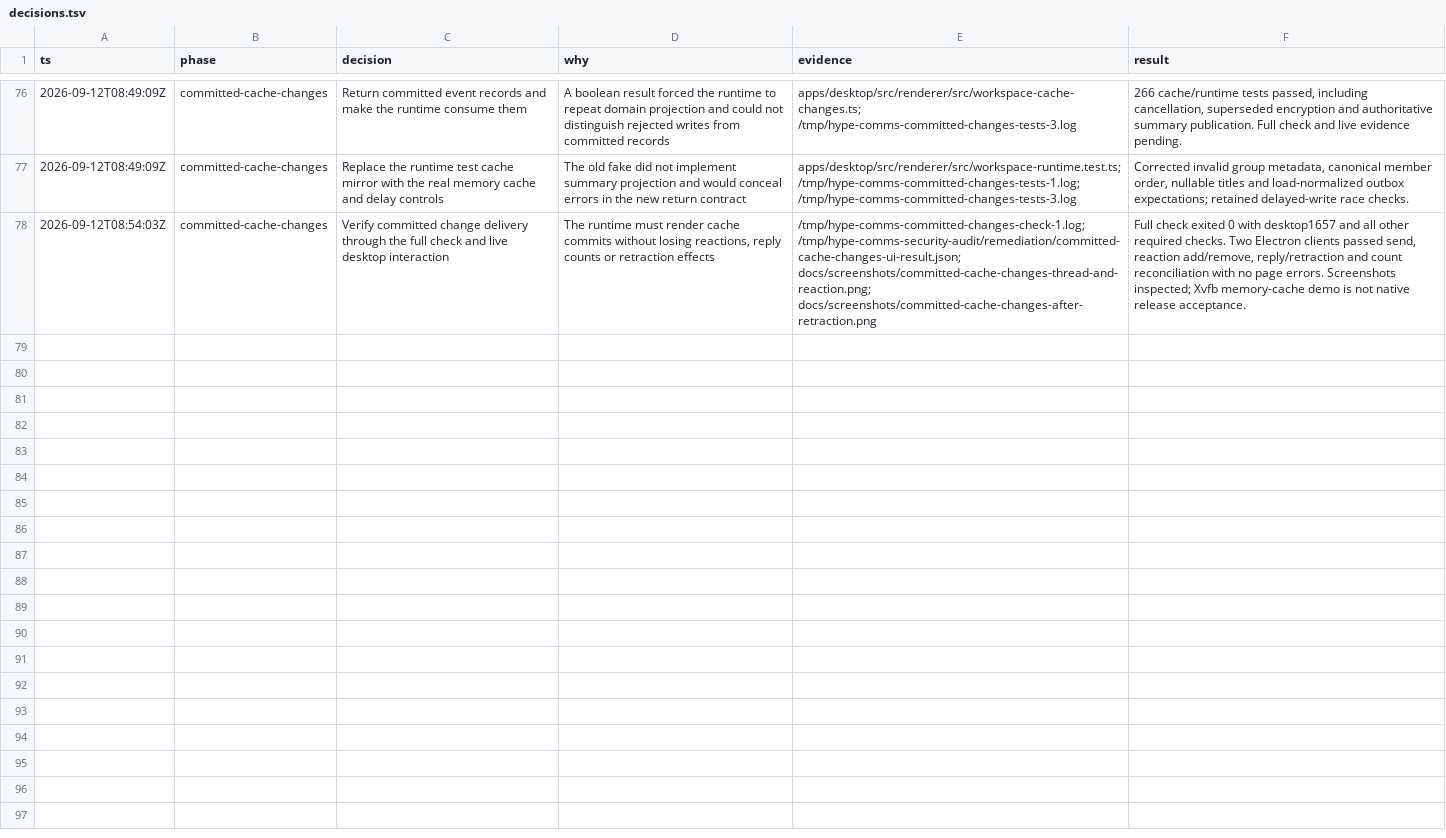
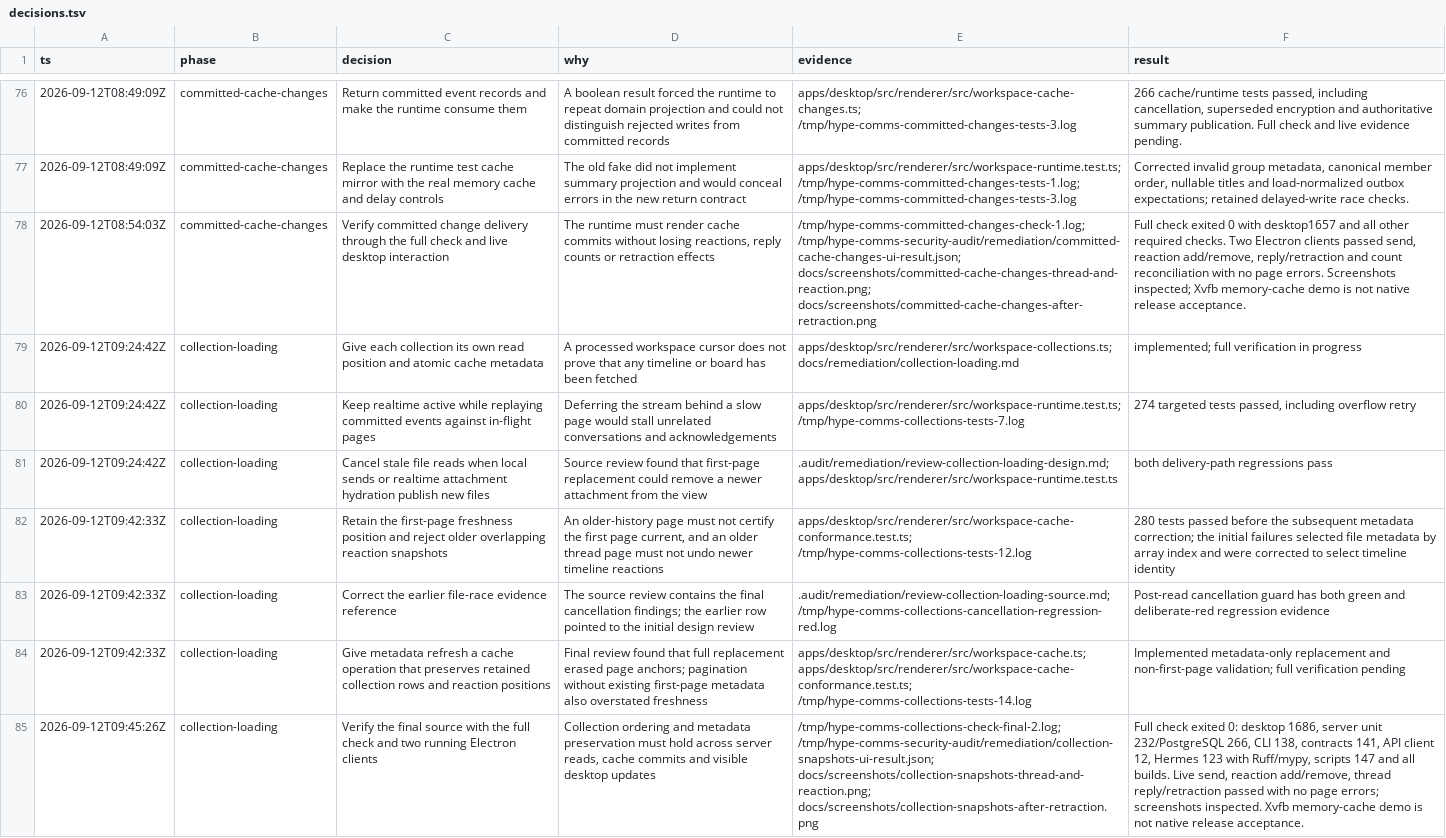
Before and after one commit to hypothetical-money-machine/hype-comms, a TSV file: docs/remediation/decisions.tsv, drawn as a sheet; only a part is shown, gaps mark what is left out; the diff names each change by its address in the sheet, - before the commit and + after, or states it on an @@ line.

```diff
--- a/docs/remediation/decisions.tsv
+++ b/docs/remediation/decisions.tsv
+row 79: 2026-09-12T09:24:42Z | collection-loading | Give each collection its own read position and atomic cache metadata | A processed workspace cursor does not prove that any timeline or board has been fetched | apps/desktop/src/renderer/src/workspace-collections.ts; docs/remediation/collection-loading.md | implemented; full verification in progress
+row 80: 2026-09-12T09:24:42Z | collection-loading | Keep realtime active while replaying committed events against in-flight pages | Deferring the stream behind a slow page would stall unrelated conversations and acknowledgements | apps/desktop/src/renderer/src/workspace-runtime.test.ts; /tmp/hype-comms-collections-tests-7.log | 274 targeted tests passed, including overflow retry
+row 81: 2026-09-12T09:24:42Z | collection-loading | Cancel stale file reads when local sends or realtime attachment hydration publish new files | Source review found that first-page replacement could remove a newer attachment from the view | .audit/remediation/review-collection-loading-design.md; apps/desktop/src/renderer/src/workspace-runtime.test.ts | both delivery-path regressions pass
+row 82: 2026-09-12T09:42:33Z | collection-loading | Retain the first-page freshness position and reject older overlapping reaction snapshots | An older-history page must not certify the first page current, and an older thread page must not undo newer timeline reactions | apps/desktop/src/renderer/src/workspace-cache-conformance.test.ts; /tmp/hype-comms-collections-tests-12.log | 280 tests passed before the subsequent metadata correction; the initial failures selected file metadata by array index and were corrected to select timeline identity
+row 83: 2026-09-12T09:42:33Z | collection-loading | Correct the earlier file-race evidence reference | The source review contains the final cancellation findings; the earlier row pointed to the initial design review | .audit/remediation/review-collection-loading-source.md; /tmp/hype-comms-collections-cancellation-regression-red.log | Post-read cancellation guard has both green and deliberate-red regression evidence
+row 84: 2026-09-12T09:42:33Z | collection-loading | Give metadata refresh a cache operation that preserves retained collection rows and reaction positions | Final review found that full replacement erased page anchors; pagination without existing first-page metadata also overstated freshness | apps/desktop/src/renderer/src/workspace-cache.ts; apps/desktop/src/renderer/src/workspace-cache-conformance.test.ts; /tmp/hype-comms-collections-tests-14.log | Implemented metadata-only replacement and non-first-page validation; full verification pending
+row 85: 2026-09-12T09:45:26Z | collection-loading | Verify the final source with the full check and two running Electron clients | Collection ordering and metadata preservation must hold across server reads, cache commits and visible desktop updates | /tmp/hype-comms-collections-check-final-2.log; /tmp/hype-comms-security-audit/remediation/collection-snapshots-ui-result.json; docs/screenshots/collection-snapshots-thread-and-reaction.png; docs/screenshots/collection-snapshots-after-retraction.png | Full check exited 0: desktop 1686, server unit 232/PostgreSQL 266, CLI 138, contracts 141, API client 12, Hermes 123 with Ruff/mypy, scripts 147 and all builds. Live send, reaction add/remove, thread reply/retraction passed with no page errors; screenshots inspected. Xvfb memory-cache demo is not native release acceptance.
```
Also changed, not shown: 28 other files.
